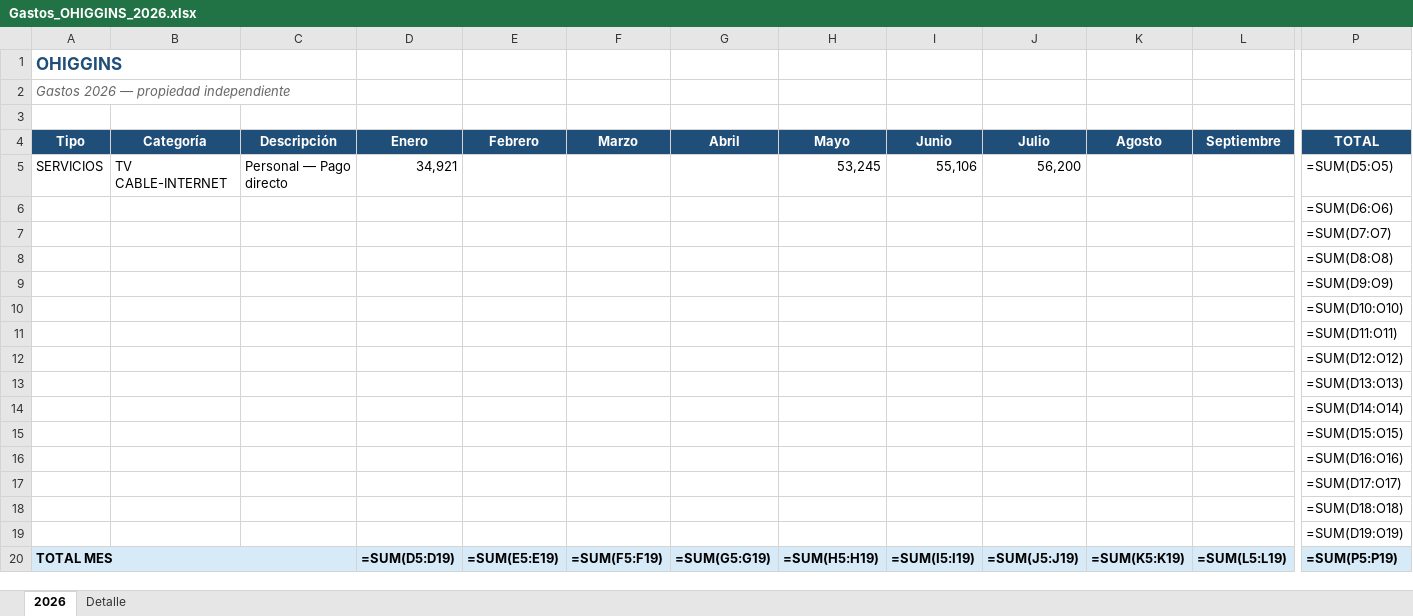
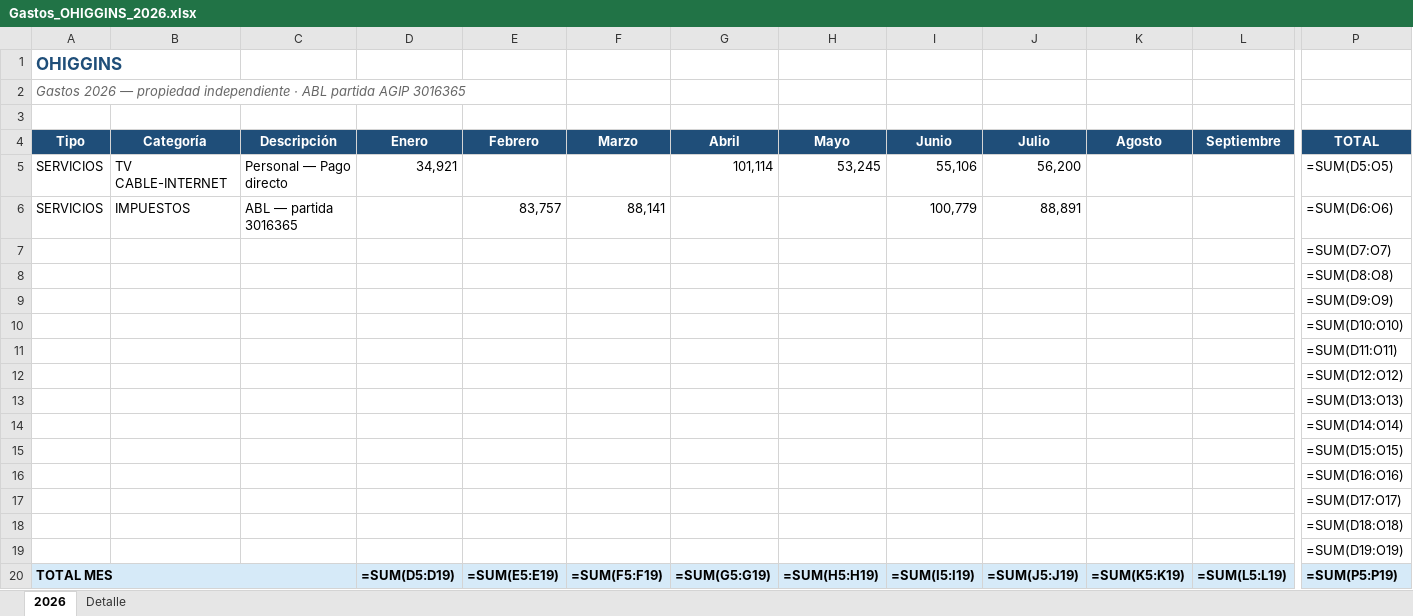
Before and after one commit to solzito148/budget, an Excel workbook: OHIGGINS/Gastos_OHIGGINS_2026.xlsx, sheet 2026, drawn as a sheet; only a part is shown, gaps mark what is left out; values as stored, in another font and other column widths than the file's, no borders; formulas without a stored value are shown as written; removed rows and columns are numbered as before the commit, all else as after; rows hold the shown columns only; the diff names each change by its address in the sheet, - before the commit and + after, or states it on an @@ line.

```diff
--- a/OHIGGINS/Gastos_OHIGGINS_2026.xlsx (sheet 2026)
+++ b/OHIGGINS/Gastos_OHIGGINS_2026.xlsx (sheet 2026)
-A2 (Tipo): …propiedad independiente
+A2 (Tipo): …propiedad independiente · ABL partida AGIP 3016365
-G5 (Abril): (empty)
+G5 (Abril): 101,114
-row 6:  |  |  |  |  |  |  |  |  |  |  |  | =SUM(D6:O6)
+row 6: SERVICIOS | IMPUESTOS | ABL — partida 3016365 |  | 83,757 | 88,141 |  |  | 100,779 | 88,891 |  |  | =SUM(D6:O6)
```
Also changed, not shown: sheet Detalle, AVA/Gastos_AVA_2026.xlsx, BONORINO/Gastos_BONORINO_2026.xlsx, 16 other files.
